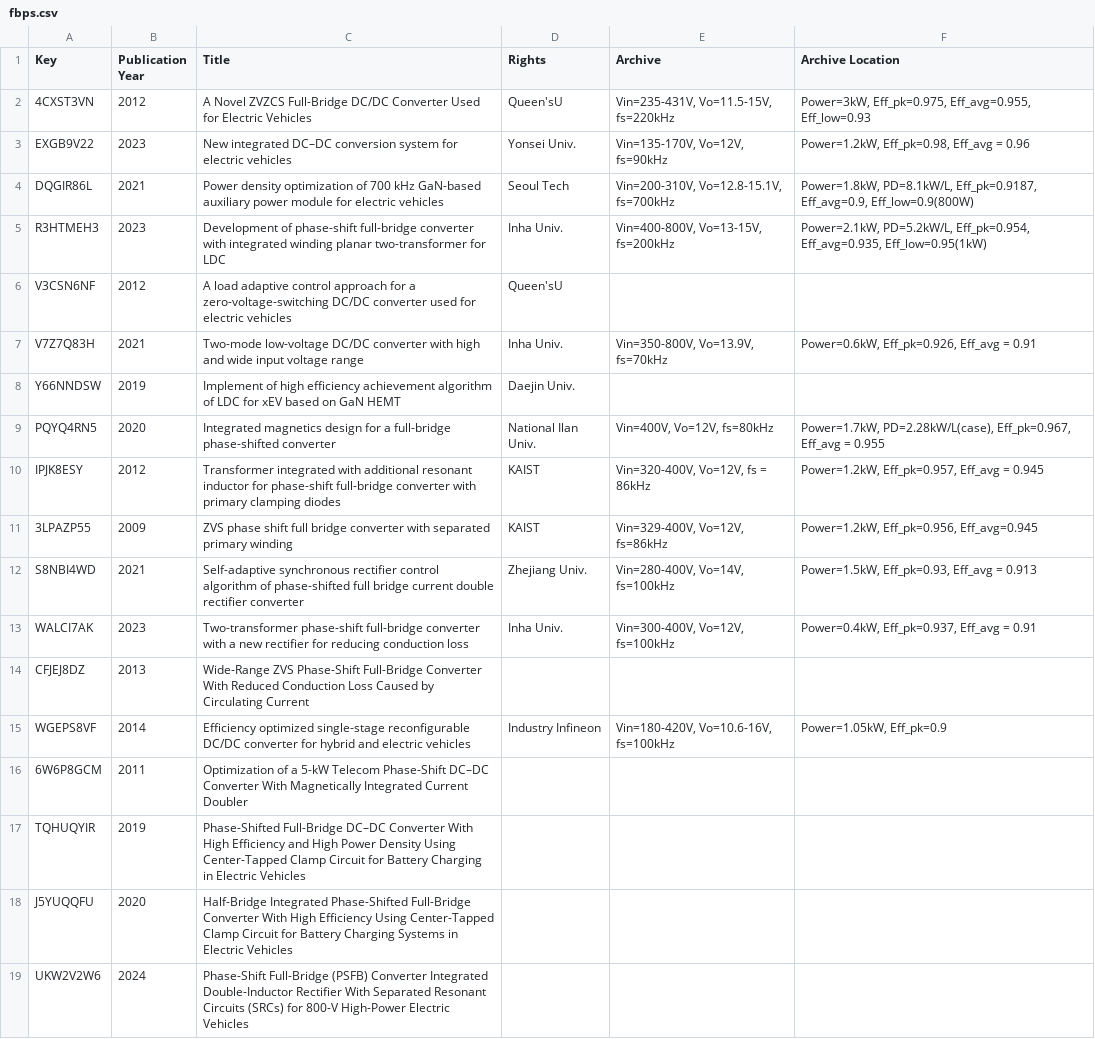
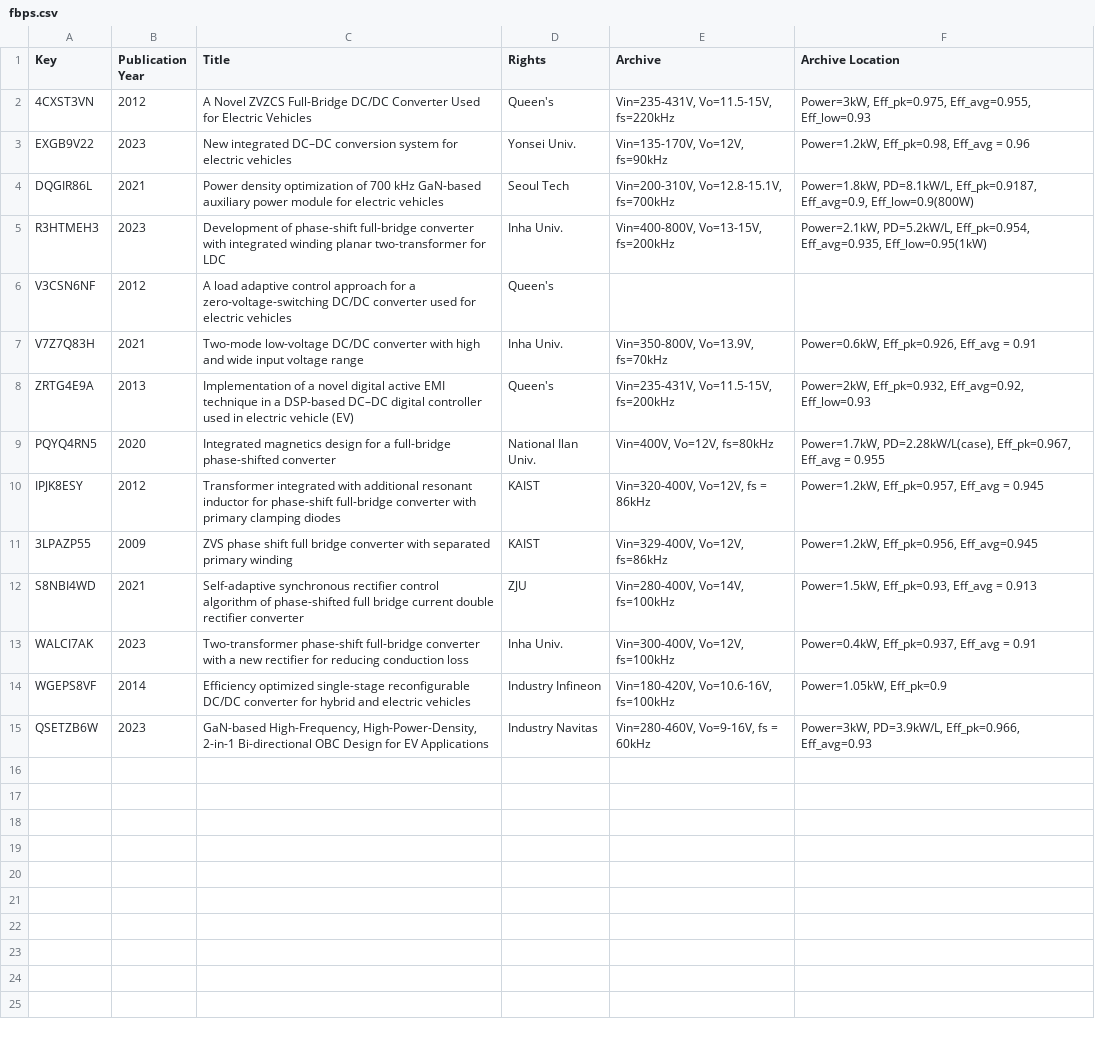
Before and after one commit to XiangZhangPE/APM_reference_plot, a CSV file: data/fbps.csv, drawn as a sheet.

```diff
--- a/data/fbps.csv
+++ b/data/fbps.csv
@@ -1,3 +1,3 @@
 "Key","Publication Year","Title","Rights","Archive","Archive Location"
-"4CXST3VN","2012","A Novel ZVZCS Full-Bridge DC/DC Converter Used for Electric Vehicles","Queen'sU","Vin=235-431V, Vo=11.5-15V, fs=220kHz","Power=3kW, Eff_pk=0.975,  Eff_avg=0.955, Eff_low=0.93"
+"4CXST3VN","2012","A Novel ZVZCS Full-Bridge DC/DC Converter Used for Electric Vehicles","Queen's","Vin=235-431V, Vo=11.5-15V, fs=220kHz","Power=3kW, Eff_pk=0.975,  Eff_avg=0.955, Eff_low=0.93"
 "EXGB9V22","2023","New integrated DC–DC conversion system for electric vehicles","Yonsei Univ.","Vin=135-170V, Vo=12V, fs=90kHz","Power=1.2kW, Eff_pk=0.98, Eff_avg = 0.96"
@@ -5,5 +5,5 @@
 "R3HTMEH3","2023","Development of phase-shift full-bridge converter with integrated winding planar two-transformer for LDC","Inha Univ.","Vin=400-800V, Vo=13-15V, fs=200kHz","Power=2.1kW, PD=5.2kW/L, Eff_pk=0.954,  Eff_avg=0.935, Eff_low=0.95(1kW)"
-"V3CSN6NF","2012","A load adaptive control approach for a zero-voltage-switching DC/DC converter used for electric vehicles","Queen'sU","",""
+"V3CSN6NF","2012","A load adaptive control approach for a zero-voltage-switching DC/DC converter used for electric vehicles","Queen's","",""
 "V7Z7Q83H","2021","Two-mode low-voltage DC/DC converter with high and wide input voltage range","Inha Univ.","Vin=350-800V, Vo=13.9V, fs=70kHz","Power=0.6kW, Eff_pk=0.926, Eff_avg = 0.91"
-"Y66NNDSW","2019","Implement of high efficiency achievement algorithm of LDC for xEV based on GaN HEMT","Daejin Univ.","",""
+"ZRTG4E9A","2013","Implementation of a novel digital active EMI technique in a DSP-based DC–DC digital controller used in electric vehicle (EV)","Queen's","Vin=235-431V, Vo=11.5-15V, fs=200kHz","Power=2kW,  Eff_pk=0.932,  Eff_avg=0.92, Eff_low=0.93"
 "PQYQ4RN5","2020","Integrated magnetics design for a full-bridge phase-shifted converter","National Ilan Univ.","Vin=400V, Vo=12V, fs=80kHz","Power=1.7kW, PD=2.28kW/L(case), Eff_pk=0.967, Eff_avg = 0.955"
@@ -11,9 +11,5 @@
 "3LPAZP55","2009","ZVS phase shift full bridge converter with separated primary winding","KAIST","Vin=329-400V, Vo=12V, fs=86kHz","Power=1.2kW, Eff_pk=0.956, Eff_avg=0.945"
-"S8NBI4WD","2021","Self-adaptive synchronous rectifier control algorithm of phase-shifted full bridge current double rectifier converter","Zhejiang Univ.","Vin=280-400V, Vo=14V, fs=100kHz","Power=1.5kW, Eff_pk=0.93, Eff_avg = 0.913"
+"S8NBI4WD","2021","Self-adaptive synchronous rectifier control algorithm of phase-shifted full bridge current double rectifier converter","ZJU","Vin=280-400V, Vo=14V, fs=100kHz","Power=1.5kW, Eff_pk=0.93, Eff_avg = 0.913"
 "WALCI7AK","2023","Two-transformer phase-shift full-bridge converter with a new rectifier for reducing conduction loss","Inha Univ.","Vin=300-400V, Vo=12V, fs=100kHz","Power=0.4kW, Eff_pk=0.937, Eff_avg = 0.91"
-"CFJEJ8DZ","2013","Wide-Range ZVS Phase-Shift Full-Bridge Converter With Reduced Conduction Loss Caused by Circulating Current","","",""
 "WGEPS8VF","2014","Efficiency optimized single-stage reconfigurable DC/DC converter for hybrid and electric vehicles","Industry Infineon","Vin=180-420V, Vo=10.6-16V, fs=100kHz","Power=1.05kW, Eff_pk=0.9"
-"6W6P8GCM","2011","Optimization of a 5-kW Telecom Phase-Shift DC–DC Converter With Magnetically Integrated Current Doubler","","",""
-"TQHUQYIR","2019","Phase-Shifted Full-Bridge DC–DC Converter With High Efficiency and High Power Density Using Center-Tapped Clamp Circuit for Battery Charging in Electric Vehicles","","",""
-"J5YUQQFU","2020","Half-Bridge Integrated Phase-Shifted Full-Bridge Converter With High Efficiency Using Center-Tapped Clamp Circuit for Battery Charging Systems in Electric Vehicles","","",""
-"UKW2V2W6","2024","Phase-Shift Full-Bridge (PSFB) Converter Integrated Double-Inductor Rectifier With Separated Resonant Circuits (SRCs) for 800-V High-Power Electric Vehicles","","",""
+"QSETZB6W","2023","GaN-based High-Frequency, High-Power-Density, 2-in-1 Bi-directional OBC Design for EV Applications","Industry Navitas","Vin=280-460V, Vo=9-16V, fs = 60kHz","Power=3kW, PD=3.9kW/L, Eff_pk=0.966,  Eff_avg=0.93"
```
Also changed, not shown: data/APM_review_good_xiang.csv, data/APM_review_rawcsv_xiang.csv, 37 other files.
